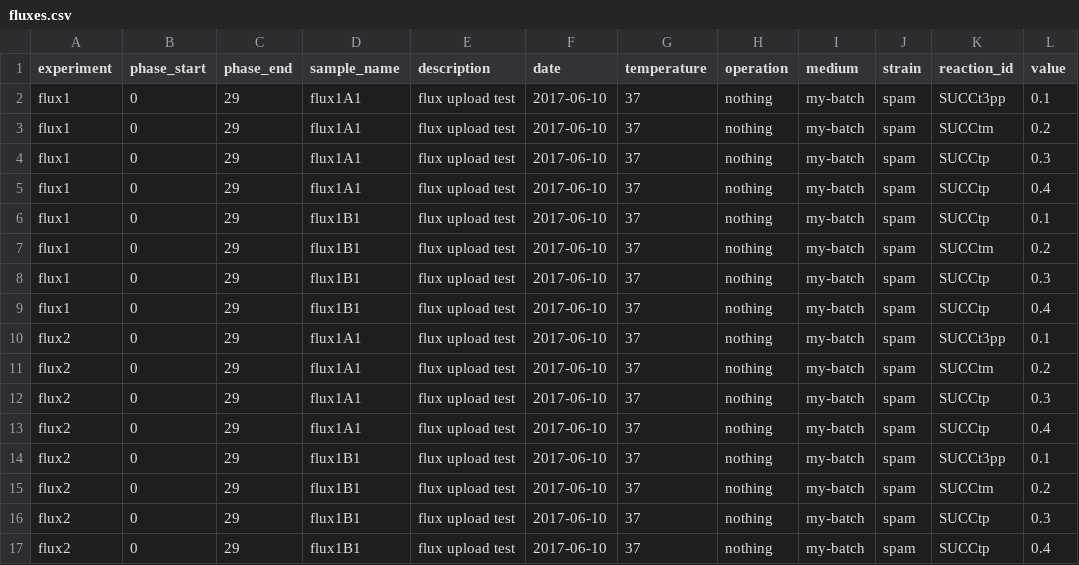
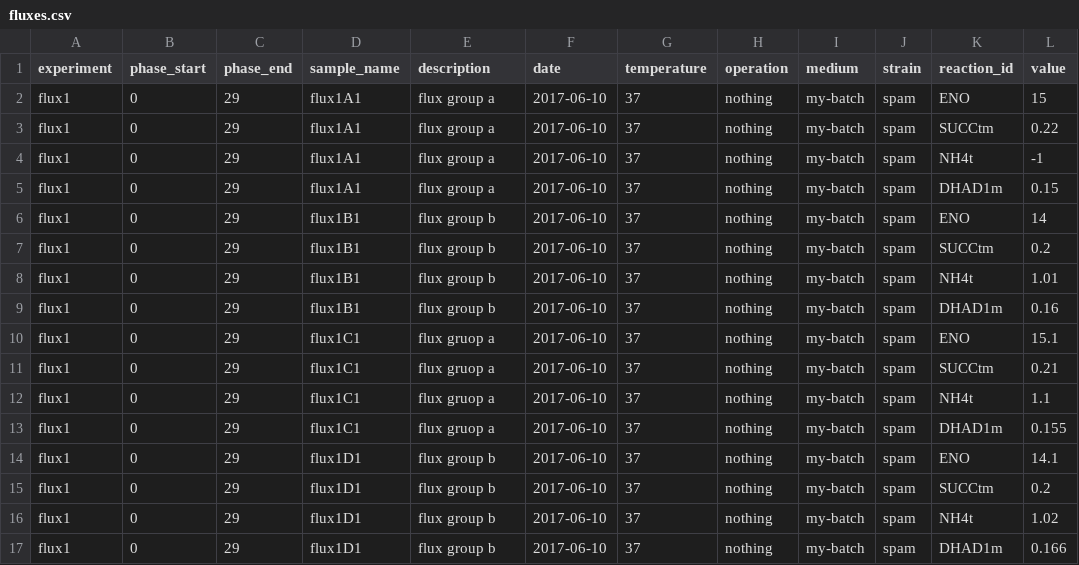
Before and after one commit to DD-DeCaF/upload-legacy, a CSV file: upload/data/examples/fluxes.csv, drawn as a sheet.

Commit message:
feat: omics
add support for uploading omics data

```diff
--- a/upload/data/examples/fluxes.csv
+++ b/upload/data/examples/fluxes.csv
@@ -1,17 +1,17 @@
 experiment,phase_start,phase_end,sample_name,description,date,temperature,operation,medium,strain,reaction_id,value
-flux1,0,29,flux1A1,flux upload test,2017-06-10,37,nothing,my-batch,spam,SUCCt3pp,0.1
-flux1,0,29,flux1A1,flux upload test,2017-06-10,37,nothing,my-batch,spam,SUCCtm,0.2
-flux1,0,29,flux1A1,flux upload test,2017-06-10,37,nothing,my-batch,spam,SUCCtp,0.3
-flux1,0,29,flux1A1,flux upload test,2017-06-10,37,nothing,my-batch,spam,SUCCtp,0.4
-flux1,0,29,flux1B1,flux upload test,2017-06-10,37,nothing,my-batch,spam,SUCCtp,0.1
-flux1,0,29,flux1B1,flux upload test,2017-06-10,37,nothing,my-batch,spam,SUCCtm,0.2
-flux1,0,29,flux1B1,flux upload test,2017-06-10,37,nothing,my-batch,spam,SUCCtp,0.3
-flux1,0,29,flux1B1,flux upload test,2017-06-10,37,nothing,my-batch,spam,SUCCtp,0.4
-flux2,0,29,flux1A1,flux upload test,2017-06-10,37,nothing,my-batch,spam,SUCCt3pp,0.1
-flux2,0,29,flux1A1,flux upload test,2017-06-10,37,nothing,my-batch,spam,SUCCtm,0.2
-flux2,0,29,flux1A1,flux upload test,2017-06-10,37,nothing,my-batch,spam,SUCCtp,0.3
-flux2,0,29,flux1A1,flux upload test,2017-06-10,37,nothing,my-batch,spam,SUCCtp,0.4
-flux2,0,29,flux1B1,flux upload test,2017-06-10,37,nothing,my-batch,spam,SUCCt3pp,0.1
-flux2,0,29,flux1B1,flux upload test,2017-06-10,37,nothing,my-batch,spam,SUCCtm,0.2
-flux2,0,29,flux1B1,flux upload test,2017-06-10,37,nothing,my-batch,spam,SUCCtp,0.3
-flux2,0,29,flux1B1,flux upload test,2017-06-10,37,nothing,my-batch,spam,SUCCtp,0.4
+flux1,0,29,flux1A1,flux group a,2017-06-10,37,nothing,my-batch,spam,ENO,15
+flux1,0,29,flux1A1,flux group a,2017-06-10,37,nothing,my-batch,spam,SUCCtm,0.22
+flux1,0,29,flux1A1,flux group a,2017-06-10,37,nothing,my-batch,spam,NH4t,-1
+flux1,0,29,flux1A1,flux group a,2017-06-10,37,nothing,my-batch,spam,DHAD1m,0.15
+flux1,0,29,flux1B1,flux group b,2017-06-10,37,nothing,my-batch,spam,ENO,14
+flux1,0,29,flux1B1,flux group b,2017-06-10,37,nothing,my-batch,spam,SUCCtm,0.2
+flux1,0,29,flux1B1,flux group b,2017-06-10,37,nothing,my-batch,spam,NH4t,1.01
+flux1,0,29,flux1B1,flux group b,2017-06-10,37,nothing,my-batch,spam,DHAD1m,0.16
+flux1,0,29,flux1C1,flux gruop a,2017-06-10,37,nothing,my-batch,spam,ENO,15.1
+flux1,0,29,flux1C1,flux gruop a,2017-06-10,37,nothing,my-batch,spam,SUCCtm,0.21
+flux1,0,29,flux1C1,flux gruop a,2017-06-10,37,nothing,my-batch,spam,NH4t,1.1
+flux1,0,29,flux1C1,flux gruop a,2017-06-10,37,nothing,my-batch,spam,DHAD1m,0.155
+flux1,0,29,flux1D1,flux group b,2017-06-10,37,nothing,my-batch,spam,ENO,14.1
+flux1,0,29,flux1D1,flux group b,2017-06-10,37,nothing,my-batch,spam,SUCCtm,0.2
+flux1,0,29,flux1D1,flux group b,2017-06-10,37,nothing,my-batch,spam,NH4t,1.02
+flux1,0,29,flux1D1,flux group b,2017-06-10,37,nothing,my-batch,spam,DHAD1m,0.166
```
Also changed, not shown: upload/data/examples/strains.csv, 6 other files.
